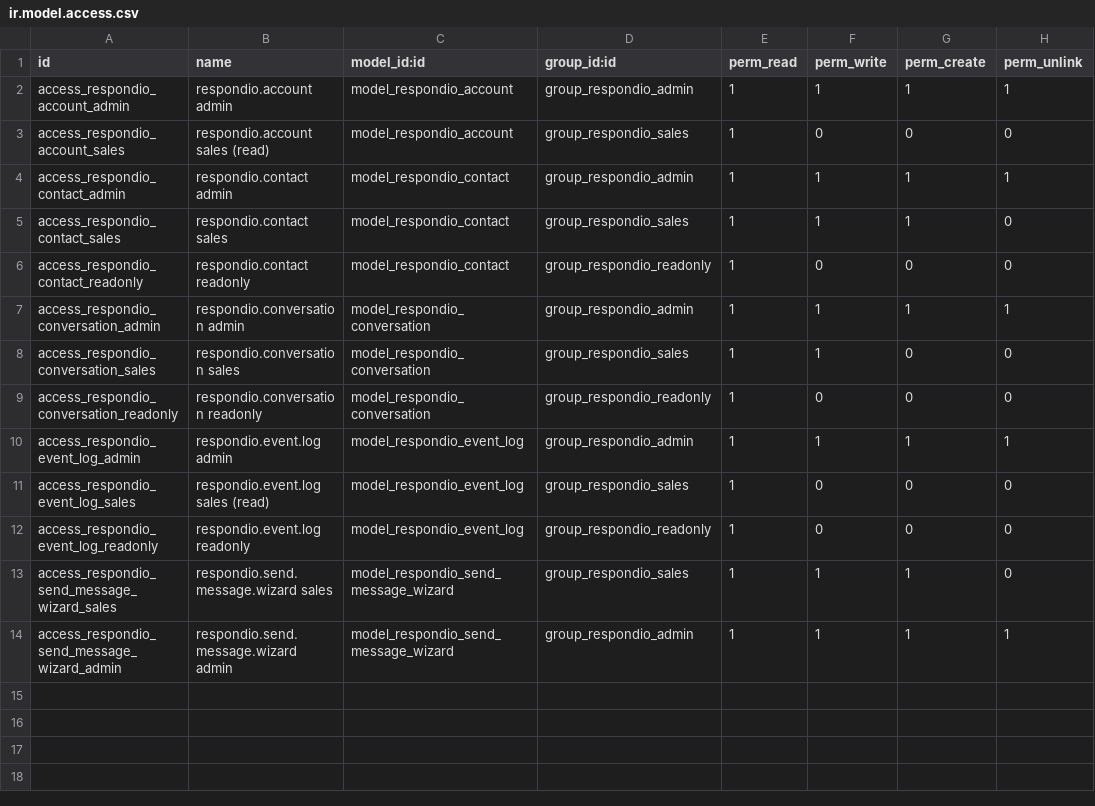
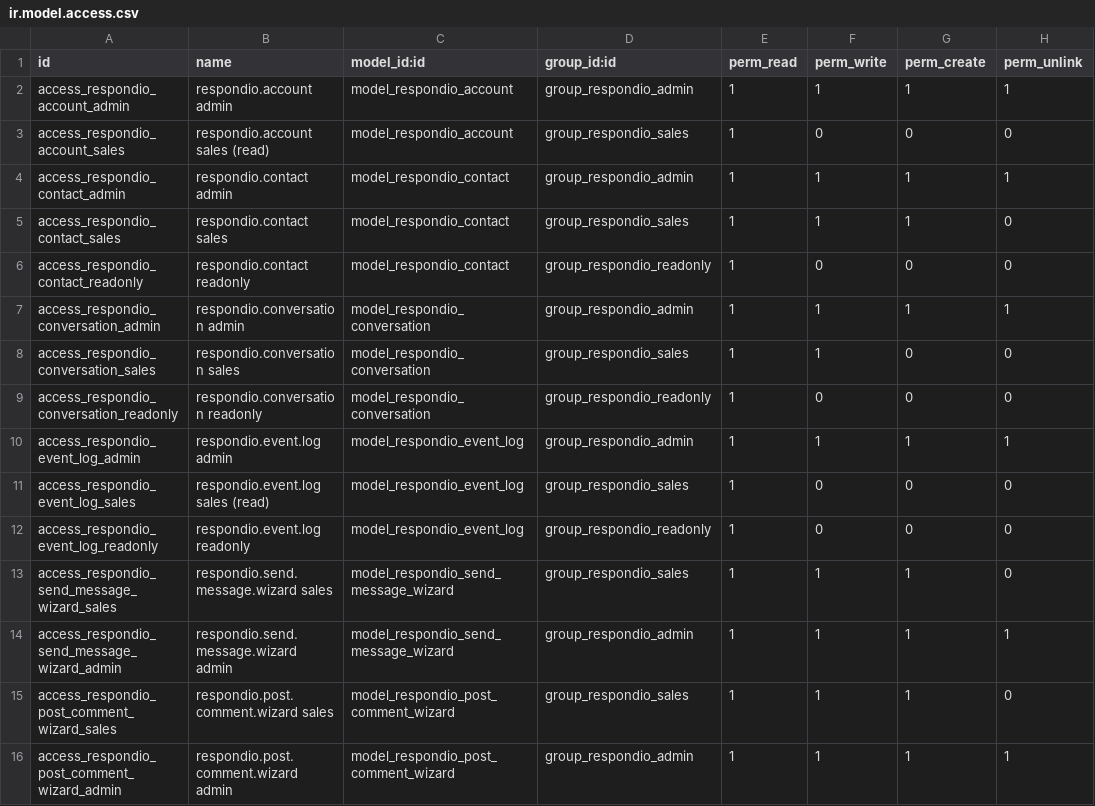
Before and after one commit to twhitehead-blackdog/Modulos_odoo, a CSV file: respondio_crm_bridge/security/ir.model.access.csv, drawn as a sheet.

```diff
--- a/respondio_crm_bridge/security/ir.model.access.csv
+++ b/respondio_crm_bridge/security/ir.model.access.csv
@@ -14 +14,3 @@ access_respondio_send_message_wizard_sales,respondio.send.message.wizard sales,m
 access_respondio_send_message_wizard_admin,respondio.send.message.wizard admin,model_respondio_send_message_wizard,group_respondio_admin,1,1,1,1
+access_respondio_post_comment_wizard_sales,respondio.post.comment.wizard sales,model_respondio_post_comment_wizard,group_respondio_sales,1,1,1,0
+access_respondio_post_comment_wizard_admin,respondio.post.comment.wizard admin,model_respondio_post_comment_wizard,group_respondio_admin,1,1,1,1
```
Also changed, not shown: 7 other files.
